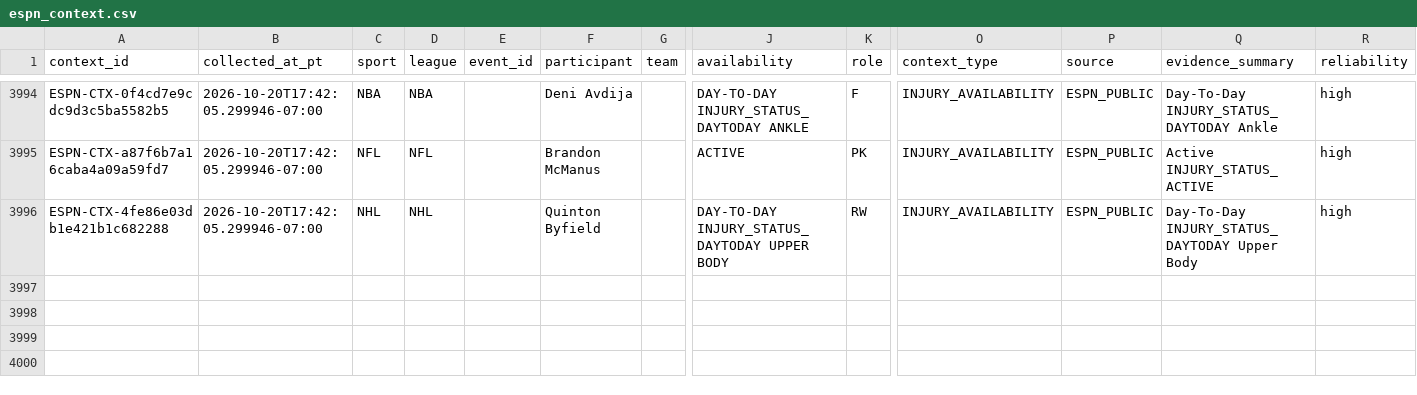
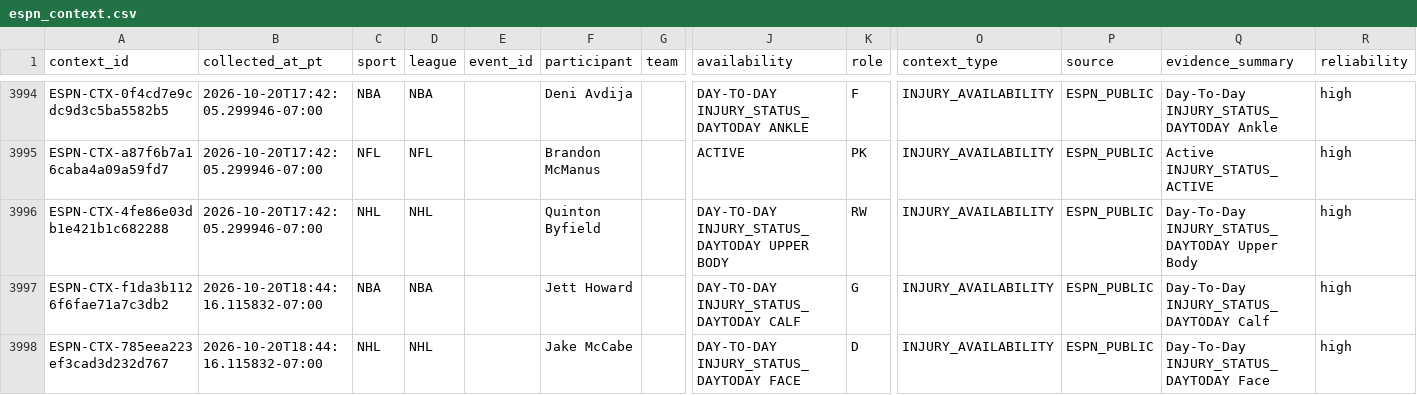
Before and after one commit to JordonNes/JordonNes.github.io, a CSV file: data/espn_context.csv, drawn as a sheet; only a part is shown, gaps mark what is left out; rows hold the shown columns only; the diff names each change by its address in the sheet, - before the commit and + after, or states it on an @@ line.

```diff
--- a/data/espn_context.csv
+++ b/data/espn_context.csv
+row 3997: ESPN-CTX-f1da3b1126f6fae71a7c3db2 | 2026-10-20T18:44:16.115832-07:00 | NBA | NBA |  | Jett Howard |  | DAY-TO-DAY INJURY_STATUS_DAYTODAY CALF | G | INJURY_AVAILABILITY | ESPN_PUBLIC | Day-To-Day INJURY_STATUS_DAYTODAY Calf | high
+row 3998: ESPN-CTX-785eea223ef3cad3d232d767 | 2026-10-20T18:44:16.115832-07:00 | NHL | NHL |  | Jake McCabe |  | DAY-TO-DAY INJURY_STATUS_DAYTODAY FACE | D | INJURY_AVAILABILITY | ESPN_PUBLIC | Day-To-Day INJURY_STATUS_DAYTODAY Face | high
```
Also changed, not shown: 3 other files.
